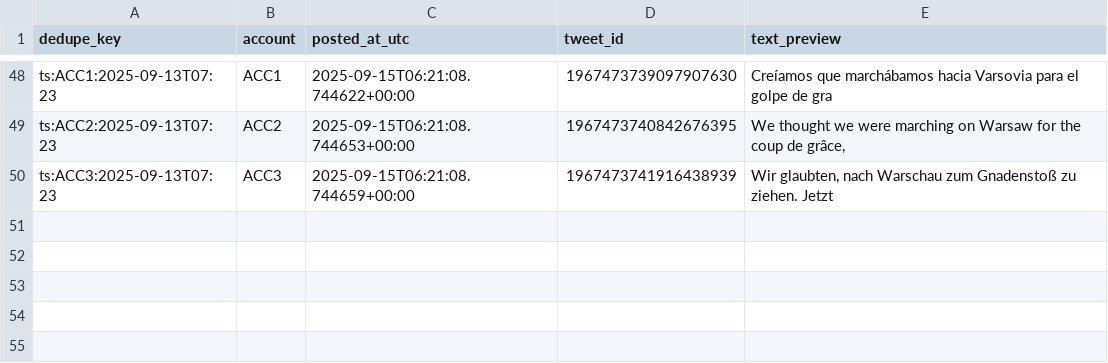
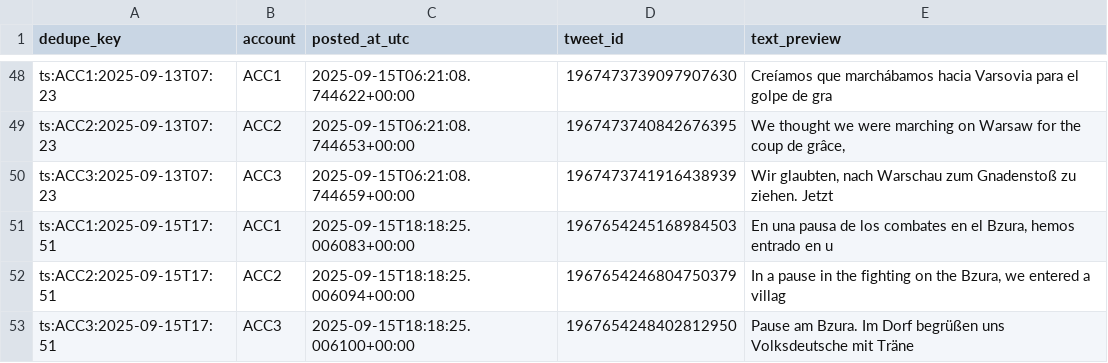
Before and after one commit to jmestrallet/otto-diario-v2, a CSV file: posted.csv, drawn as a sheet; only a part is shown, gaps mark what is left out.

```diff
--- a/posted.csv
+++ b/posted.csv
@@ -50 +50,4 @@ ts:ACC2:2025-09-13T07:23,ACC2,2025-09-15T06:21:08.744653+00:00,19674737408426763
 ts:ACC3:2025-09-13T07:23,ACC3,2025-09-15T06:21:08.744659+00:00,1967473741916438939,"Wir glaubten, nach Warschau zum Gnadenstoß zu ziehen. Jetzt "
+ts:ACC1:2025-09-15T17:51,ACC1,2025-09-15T18:18:25.006083+00:00,1967654245168984503,"En una pausa de los combates en el Bzura, hemos entrado en u"
+ts:ACC2:2025-09-15T17:51,ACC2,2025-09-15T18:18:25.006094+00:00,1967654246804750379,"In a pause in the fighting on the Bzura, we entered a villag"
+ts:ACC3:2025-09-15T17:51,ACC3,2025-09-15T18:18:25.006100+00:00,1967654248402812950,Pause am Bzura. Im Dorf begrüßen uns Volksdeutsche mit Träne
```
